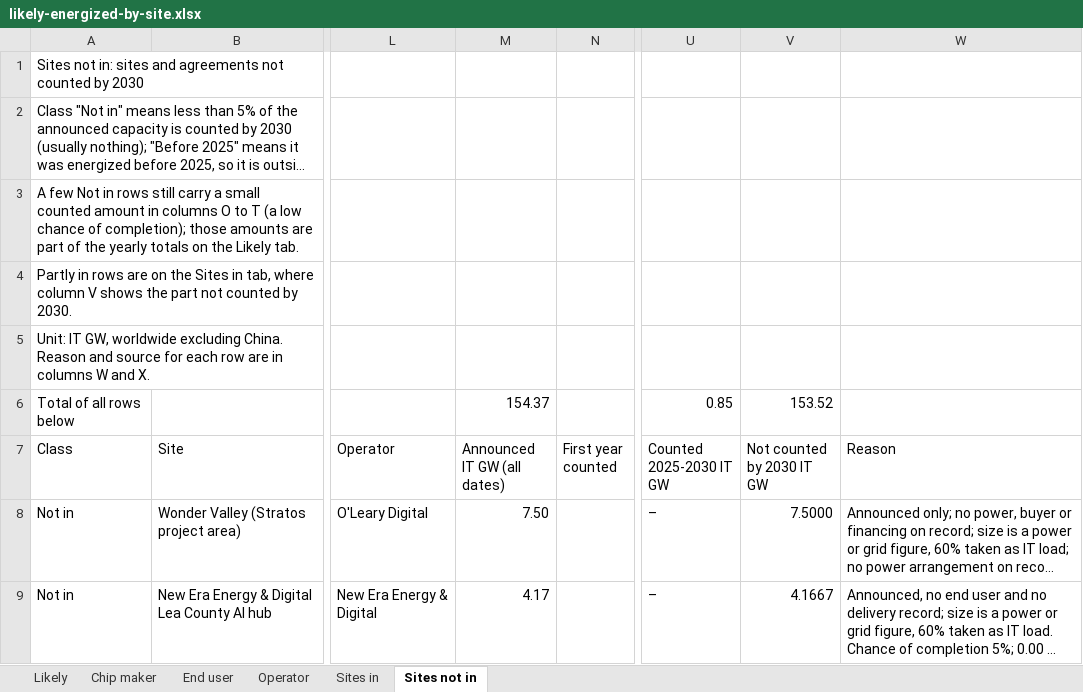
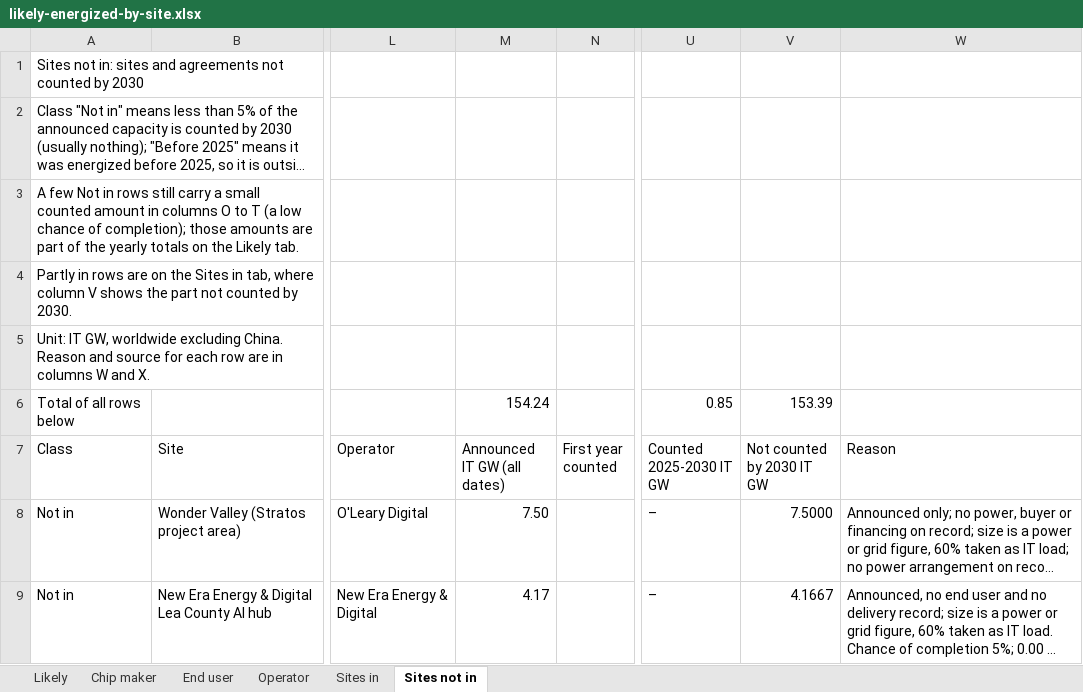
Before and after one commit to bernardhaswell/dcbuildsio, an Excel workbook: data/likely-energized-by-site.xlsx, sheet Sites not in, drawn as a sheet; only a part is shown, gaps mark what is left out; long unchanged cells end in …; values as stored, in another font and other column widths than the file's, no cell formats; charts and pictures not drawn; the diff covers the shown part only; the diff names each change by its address in the sheet, - before the commit and + after, or states it on an @@ line.

```diff
--- a/data/likely-energized-by-site.xlsx (sheet Sites not in)
+++ b/data/likely-energized-by-site.xlsx (sheet Sites not in)
-M6 (Announced IT GW (all dates)): 154.37
+M6 (Announced IT GW (all dates)): 154.24
-V6 (Not counted by 2030 IT GW): 153.52
+V6 (Not counted by 2030 IT GW): 153.39
```
Also changed, not shown: 1 removed row elsewhere in this sheet, sheet Sites in, sheet End user, sheet Operator, sheet Likely, sheet Chip maker, cell formats, formulas that keep their value, data/accelerator-shipments.xlsx, 5 other files.
